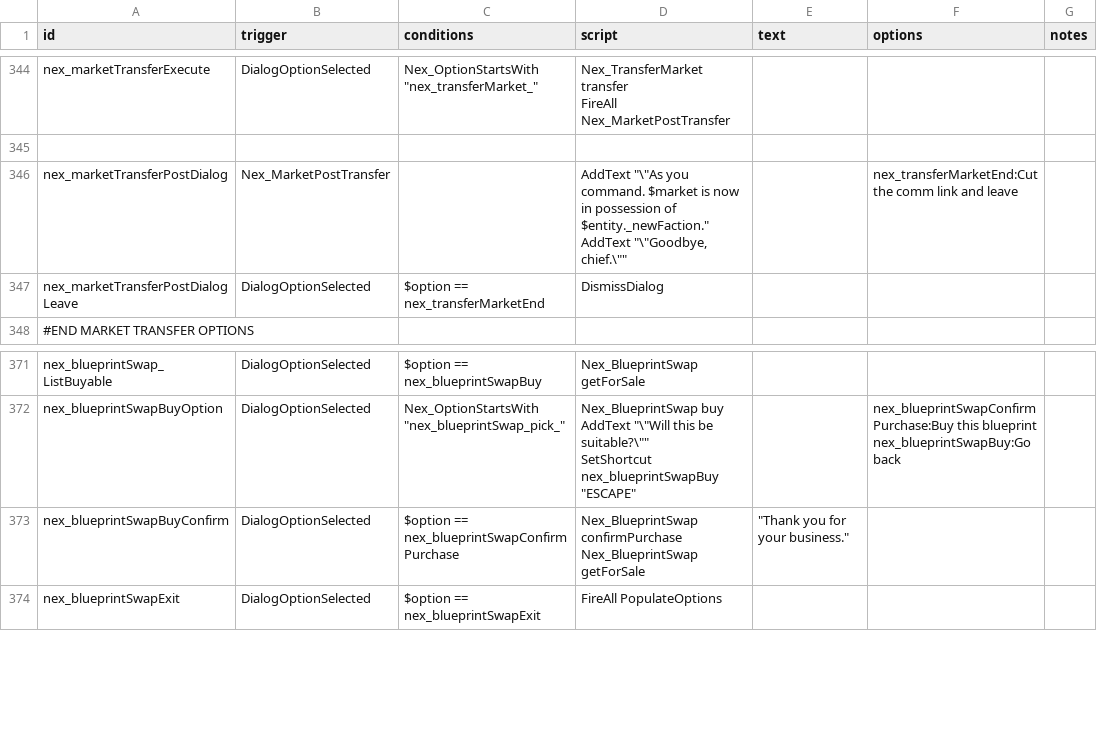
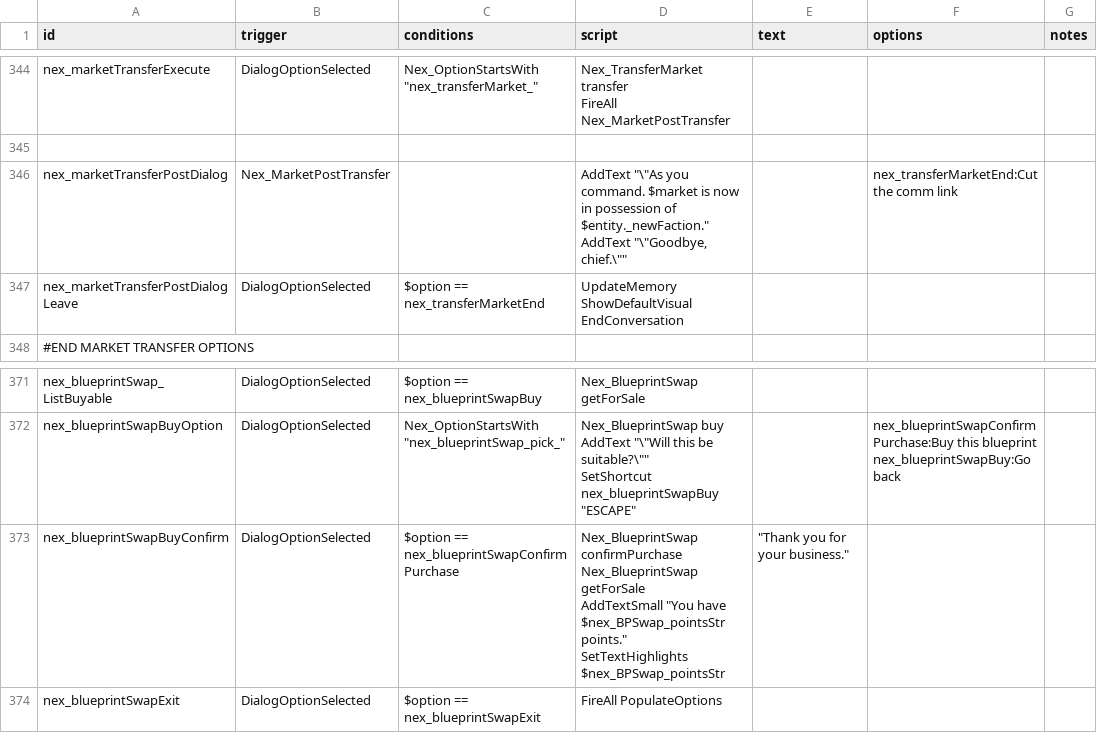
Before and after one commit to Histidine91/Nexerelin, a CSV file: data/campaign/rules.csv, drawn as a sheet; only a part is shown, gaps mark what is left out.

Commit message:
Rules-related GUI fixes * Show remaining blueprint exchange points after each purchase * Return to market main menu after market transfer instead of closing dialog completely

```diff
--- a/data/campaign/rules.csv
+++ b/data/campaign/rules.csv
@@ -723,5 +723,7 @@ FireAll Nex_MarketPostTransfer",,,
 ,,,,,,
-nex_marketTransferPostDialog,Nex_MarketPostTransfer,,"AddText ""\""As you command. $market is now in possession of $entity._newFaction.""
-AddText ""\""Goodbye, chief.\""""",,nex_transferMarketEnd:Cut the comm link and leave,
-nex_marketTransferPostDialogLeave,DialogOptionSelected,$option == nex_transferMarketEnd,DismissDialog,,,
+nex_marketTransferPostDialog,Nex_MarketPostTransfer,,"AddText ""\""As you command. $market is now in possession of $entity._newFaction.""
+AddText ""\""Goodbye, chief.\""""",,nex_transferMarketEnd:Cut the comm link,
+nex_marketTransferPostDialogLeave,DialogOptionSelected,$option == nex_transferMarketEnd,"UpdateMemory
+ShowDefaultVisual
+EndConversation",,,
 #END MARKET TRANSFER OPTIONS,,,,,,
@@ -771,4 +773,6 @@ SetShortcut nex_blueprintSwapBuy ""ESCAPE""",,"nex_blueprintSwapConfirmPurchase:
 nex_blueprintSwapBuy:Go back",
-nex_blueprintSwapBuyConfirm,DialogOptionSelected,$option == nex_blueprintSwapConfirmPurchase,"Nex_BlueprintSwap confirmPurchase
-Nex_BlueprintSwap getForSale","""Thank you for your business.""",,
+nex_blueprintSwapBuyConfirm,DialogOptionSelected,$option == nex_blueprintSwapConfirmPurchase,"Nex_BlueprintSwap confirmPurchase
+Nex_BlueprintSwap getForSale
+AddTextSmall ""You have $nex_BPSwap_pointsStr points.""
+SetTextHighlights $nex_BPSwap_pointsStr","""Thank you for your business.""",,
 nex_blueprintSwapExit,DialogOptionSelected,$option == nex_blueprintSwapExit,FireAll PopulateOptions,,,
```
